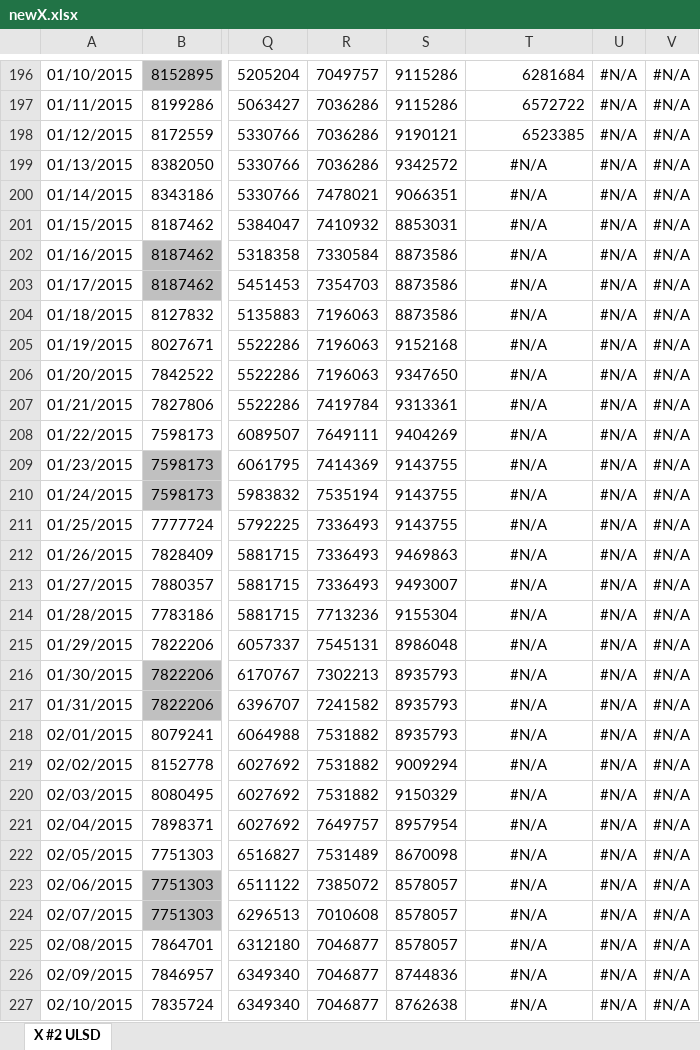
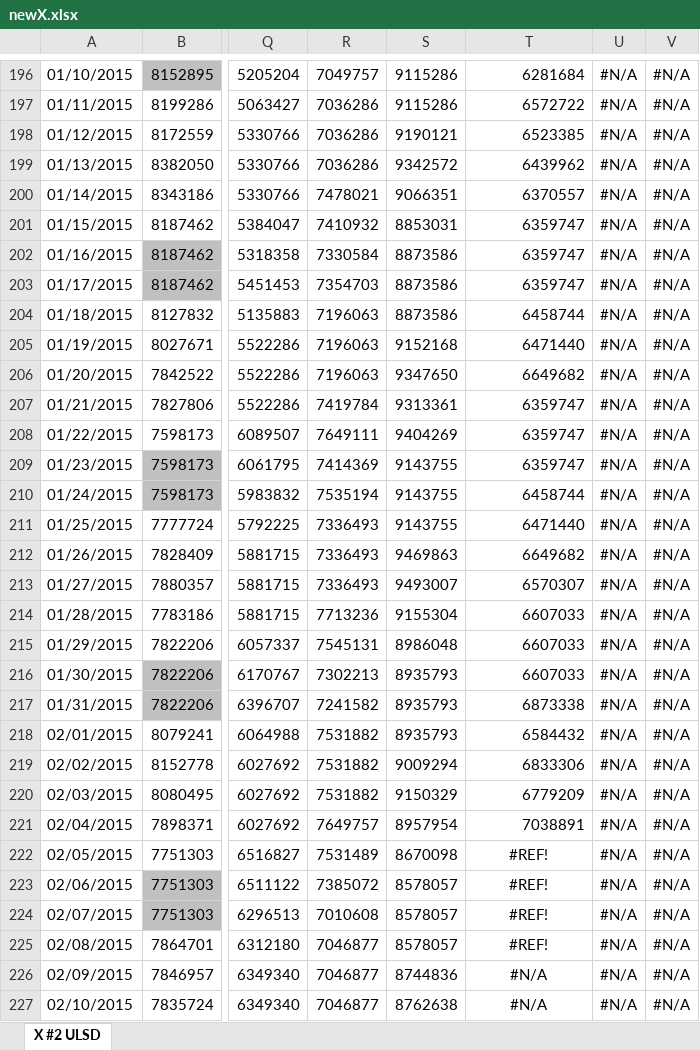
Before and after one commit to pierceleverett/RioSeasonalSpreads, an Excel workbook: SpreadServer/data/newX.xlsx, sheet X #2 ULSD, drawn as a sheet; only a part is shown, gaps mark what is left out; values as stored, in another font and other column widths than the file's, no borders; the diff covers the shown part only; the diff names each change by its address in the sheet, - before the commit and + after, or states it on an @@ line.

```diff
--- a/SpreadServer/data/newX.xlsx (sheet X #2 ULSD)
+++ b/SpreadServer/data/newX.xlsx (sheet X #2 ULSD)
-T199: #N/A
+T199: 6439962
-T199:T221 alignment: center
+T199:T221 alignment: right
-T200: #N/A
+T200: 6370557
-T201:T203: #N/A
+T201:T203: 6359747
-T204: #N/A
+T204: 6458744
-T205: #N/A
+T205: 6471440
-T206: #N/A
+T206: 6649682
-T207:T209: #N/A
+T207:T209: 6359747
-T210: #N/A
+T210: 6458744
-T211: #N/A
+T211: 6471440
-T212: #N/A
+T212: 6649682
-T213: #N/A
+T213: 6570307
-T214:T216: #N/A
+T214:T216: 6607033
-T217: #N/A
+T217: 6873338
-T218: #N/A
+T218: 6584432
-T219: #N/A
+T219: 6833306
-T220: #N/A
+T220: 6779209
-T221: #N/A
+T221: 7038891
-T222:T225: #N/A
+T222:T225: #REF!
```
Also changed, not shown: 2 added rows elsewhere in this sheet, formulas that keep their value, SpreadServer/data/newA.xlsx, SpreadServer/data/newE.xlsx, 8 other files.
